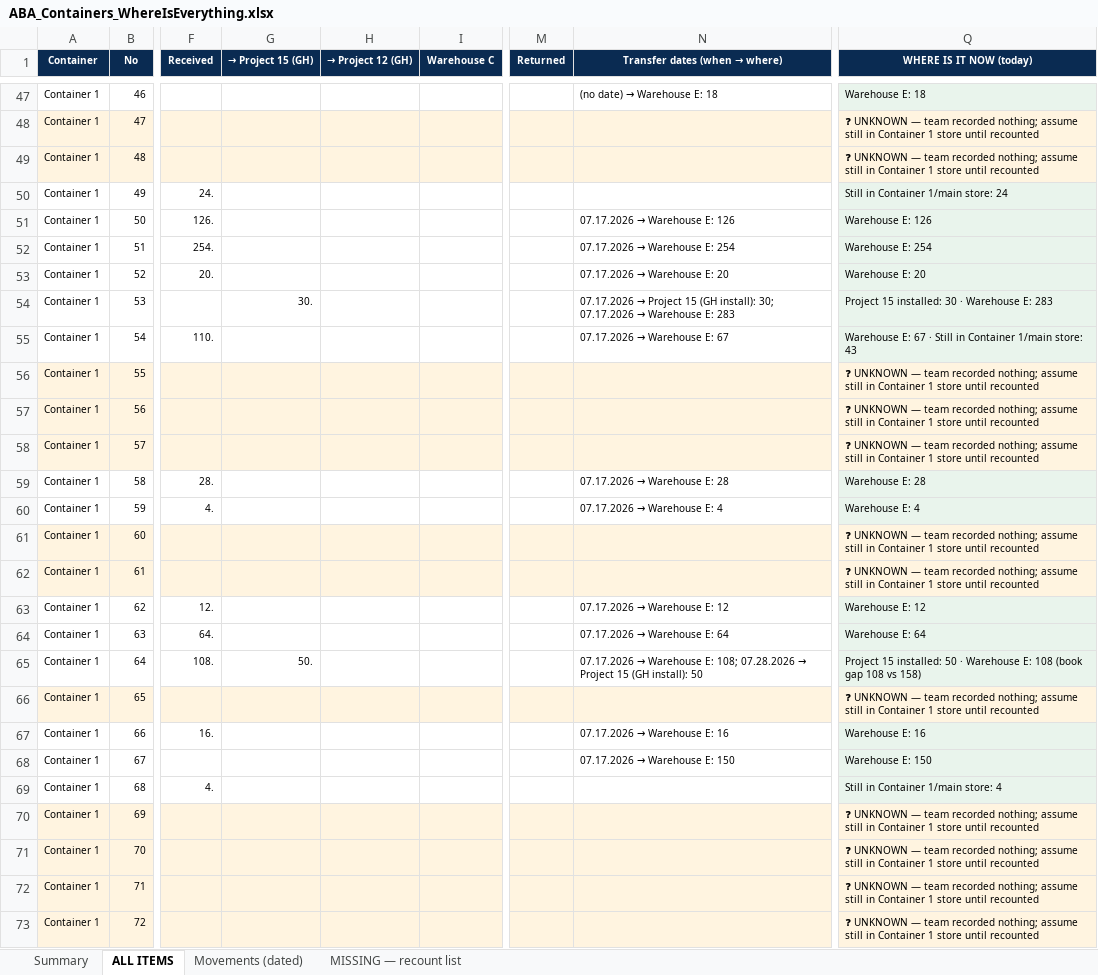
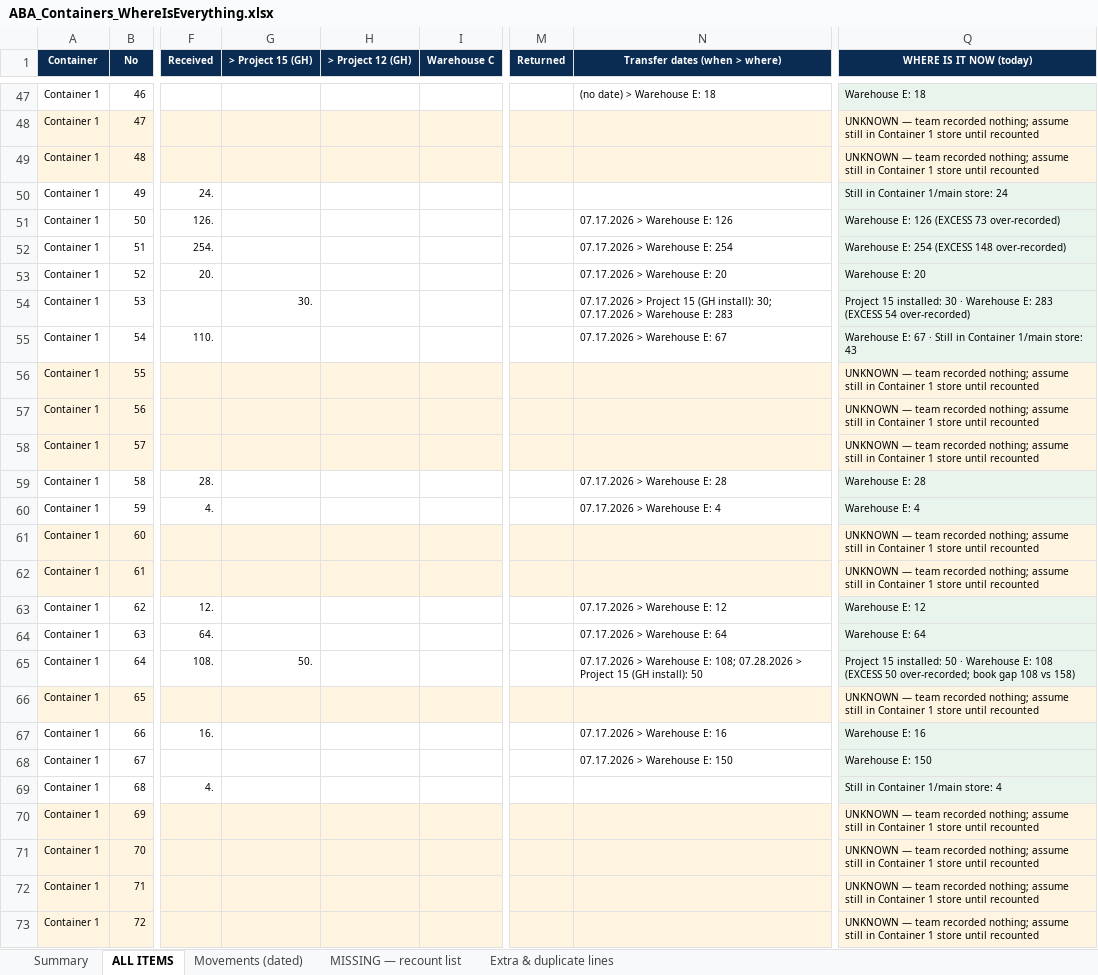
Before and after one commit to eyalbenari99-star/hydropro, an Excel workbook: docs/ABA_Containers_WhereIsEverything.xlsx, sheet ALL ITEMS, drawn as a sheet; only a part is shown, gaps mark what is left out; values as stored, in another font and other column widths than the file's, no borders; the diff covers the shown part only; the diff names each change by its address in the sheet, - before the commit and + after, or states it on an @@ line.

```diff
--- a/docs/ABA_Containers_WhereIsEverything.xlsx (sheet ALL ITEMS)
+++ b/docs/ABA_Containers_WhereIsEverything.xlsx (sheet ALL ITEMS)
+sheet tab: Extra & duplicate lines
-G1: → Project 15 (GH)
+G1: > Project 15 (GH)
-H1: → Project 12 (GH)
+H1: > Project 12 (GH)
@@ N1: Transfer dates (when → where) → Transfer dates (when > where) @@
@@ N47 (Transfer dates (when > where)): (no date) → Warehouse E: 18 → (no date) > Warehouse E: 18 @@
-Q48:Q49 (WHERE IS IT NOW (today)): ❓ UNKNOWN —…
+Q48:Q49 (WHERE IS IT NOW (today)): UNKNOWN —…
@@ N51 (Transfer dates (when > where)): 07.17.2026 → Warehouse E: 126 → 07.17.2026 > Warehouse E: 126 @@
-Q51 (WHERE IS IT NOW (today)): Warehouse E: 126
+Q51 (WHERE IS IT NOW (today)): Warehouse E: 126 (EXCESS 73 over-recorded)
@@ N52 (Transfer dates (when > where)): 07.17.2026 → Warehouse E: 254 → 07.17.2026 > Warehouse E: 254 @@
-Q52 (WHERE IS IT NOW (today)): Warehouse E: 254
+Q52 (WHERE IS IT NOW (today)): Warehouse E: 254 (EXCESS 148 over-recorded)
@@ N53 (Transfer dates (when > where)): 07.17.2026 → Warehouse E: 20 → 07.17.2026 > Warehouse E: 20 @@
@@ N54 (Transfer dates (when > where)): 07.17.2026 → Project 15 (GH install): 30; 07.17.2026 → Warehouse E:… → 07.17.2026 > Project 15 (GH install): 30; 07.17.2026 > Warehouse E:… @@
-Q54 (WHERE IS IT NOW (today)): …E: 283
+Q54 (WHERE IS IT NOW (today)): …E: 283 (EXCESS 54 over-recorded)
@@ N55 (Transfer dates (when > where)): 07.17.2026 → Warehouse E: 67 → 07.17.2026 > Warehouse E: 67 @@
-Q56:Q58 (WHERE IS IT NOW (today)): ❓ UNKNOWN —…
+Q56:Q58 (WHERE IS IT NOW (today)): UNKNOWN —…
@@ N59 (Transfer dates (when > where)): 07.17.2026 → Warehouse E: 28 → 07.17.2026 > Warehouse E: 28 @@
@@ N60 (Transfer dates (when > where)): 07.17.2026 → Warehouse E: 4 → 07.17.2026 > Warehouse E: 4 @@
-Q61:Q62 (WHERE IS IT NOW (today)): ❓ UNKNOWN —…
+Q61:Q62 (WHERE IS IT NOW (today)): UNKNOWN —…
@@ N63 (Transfer dates (when > where)): 07.17.2026 → Warehouse E: 12 → 07.17.2026 > Warehouse E: 12 @@
@@ N64 (Transfer dates (when > where)): 07.17.2026 → Warehouse E: 64 → 07.17.2026 > Warehouse E: 64 @@
@@ N65 (Transfer dates (when > where)): 07.17.2026 → Warehouse E: 108; 07.28.2026 → Project 15… → 07.17.2026 > Warehouse E: 108; 07.28.2026 > Project 15… @@
-Q65 (WHERE IS IT NOW (today)): …E: 108 (book gap 108…
+Q65 (WHERE IS IT NOW (today)): …E: 108 (EXCESS 50 over-recorded; book gap 108…
-Q66 (WHERE IS IT NOW (today)): ❓ UNKNOWN —…
+Q66 (WHERE IS IT NOW (today)): UNKNOWN —…
@@ N67 (Transfer dates (when > where)): 07.17.2026 → Warehouse E: 16 → 07.17.2026 > Warehouse E: 16 @@
@@ N68 (Transfer dates (when > where)): 07.17.2026 → Warehouse E: 150 → 07.17.2026 > Warehouse E: 150 @@
-Q70:Q73 (WHERE IS IT NOW (today)): ❓ UNKNOWN —…
+Q70:Q73 (WHERE IS IT NOW (today)): UNKNOWN —…
```
Also changed, not shown: 361 edited cells and cell formats elsewhere in this sheet, sheet MISSING — recount list, sheet Movements (dated), sheet Summary.
